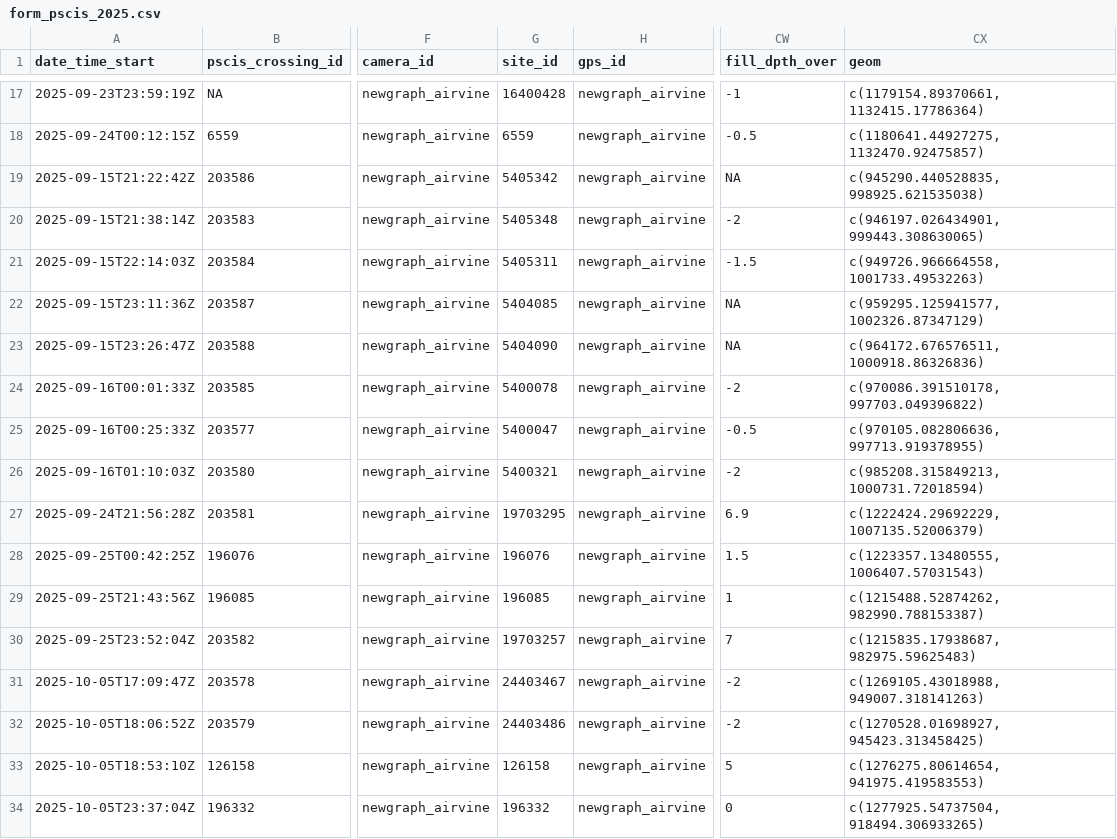
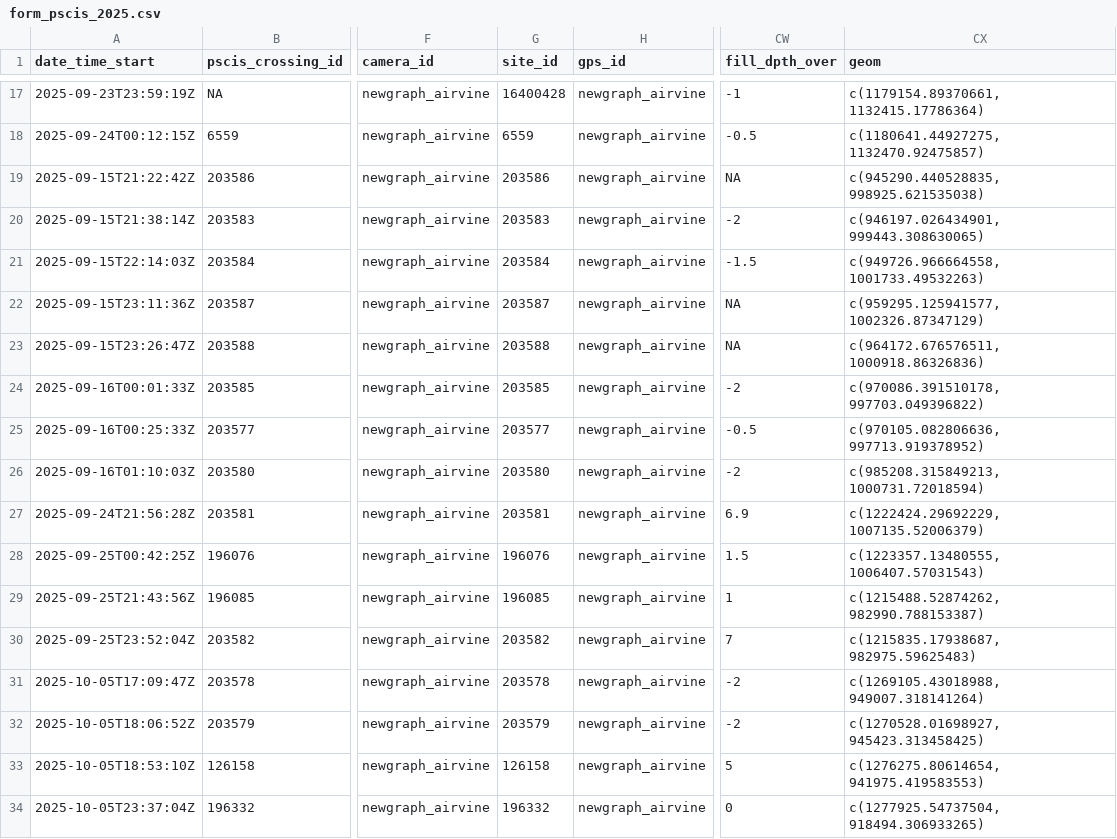
Before and after one commit to NewGraphEnvironment/fish_passage_peace_2025_reporting, a CSV file: data/backup/2025/form_pscis_2025.csv, drawn as a sheet; only a part is shown, gaps mark what is left out; the diff names each change by its address in the sheet, - before the commit and + after, or states it on an @@ line.

```diff
--- a/data/backup/2025/form_pscis_2025.csv
+++ b/data/backup/2025/form_pscis_2025.csv
-G19 (site_id): 5405342
+G19 (site_id): 203586
-G20 (site_id): 5405348
+G20 (site_id): 203583
-G21 (site_id): 5405311
+G21 (site_id): 203584
-G22 (site_id): 5404085
+G22 (site_id): 203587
-G23 (site_id): 5404090
+G23 (site_id): 203588
-G24 (site_id): 5400078
+G24 (site_id): 203585
-G25 (site_id): 5400047
+G25 (site_id): 203577
-CX25 (geom): c(970105.082806636, 997713.919378955)
+CX25 (geom): c(970105.082806636, 997713.919378952)
-G26 (site_id): 5400321
+G26 (site_id): 203580
-G27 (site_id): 19703295
+G27 (site_id): 203581
-G30 (site_id): 19703257
+G30 (site_id): 203582
-G31 (site_id): 24403467
+G31 (site_id): 203578
-CX31 (geom): c(1269105.43018988, 949007.318141263)
+CX31 (geom): c(1269105.43018988, 949007.318141264)
-G32 (site_id): 24403486
+G32 (site_id): 203579
```
Also changed, not shown: data/backup/2025/form_edna_2025.csv, data/backup/2025/form_fiss_2025.csv, 15 other files.
